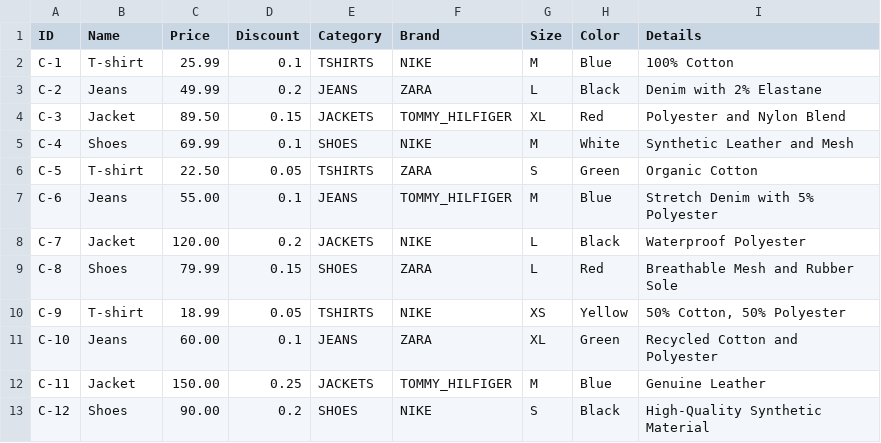
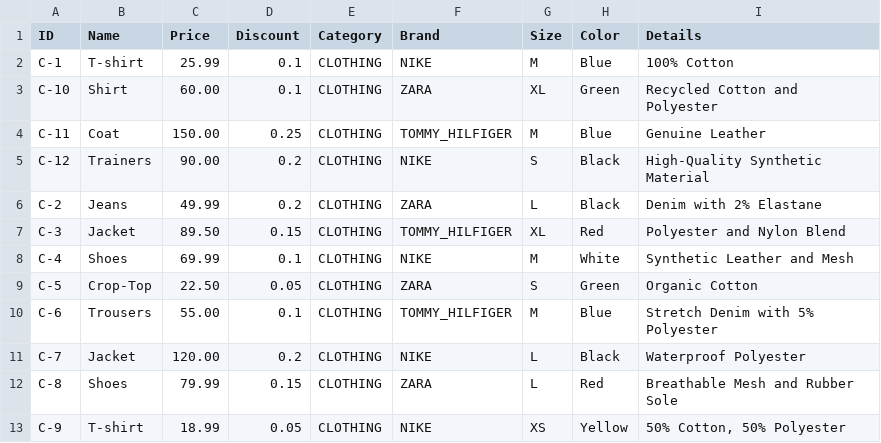
Before and after one commit to vanessa-pashova/Sirma-Academy, a CSV file: Mini Projects/src/Inventory Management System/src/csv_files/items/Clothes.csv, drawn as a sheet.

Commit message:
Updated Clothing DB

```diff
--- a/Mini Projects/src/Inventory Management System/src/csv_files/items/Clothes.csv
+++ b/Mini Projects/src/Inventory Management System/src/csv_files/items/Clothes.csv
@@ -1,13 +1,13 @@
 ID|Name|Price|Discount|Category|Brand|Size|Color|Details
-C-1|T-shirt|25.99|0.1|TSHIRTS|NIKE|M|Blue|100% Cotton
-C-2|Jeans|49.99|0.2|JEANS|ZARA|L|Black|Denim with 2% Elastane
-C-3|Jacket|89.50|0.15|JACKETS|TOMMY_HILFIGER|XL|Red|Polyester and Nylon Blend
-C-4|Shoes|69.99|0.1|SHOES|NIKE|M|White|Synthetic Leather and Mesh
-C-5|T-shirt|22.50|0.05|TSHIRTS|ZARA|S|Green|Organic Cotton
-C-6|Jeans|55.00|0.1|JEANS|TOMMY_HILFIGER|M|Blue|Stretch Denim with 5% Polyester
-C-7|Jacket|120.00|0.2|JACKETS|NIKE|L|Black|Waterproof Polyester
-C-8|Shoes|79.99|0.15|SHOES|ZARA|L|Red|Breathable Mesh and Rubber Sole
-C-9|T-shirt|18.99|0.05|TSHIRTS|NIKE|XS|Yellow|50% Cotton, 50% Polyester
-C-10|Jeans|60.00|0.1|JEANS|ZARA|XL|Green|Recycled Cotton and Polyester
-C-11|Jacket|150.00|0.25|JACKETS|TOMMY_HILFIGER|M|Blue|Genuine Leather
-C-12|Shoes|90.00|0.2|SHOES|NIKE|S|Black|High-Quality Synthetic Material
+C-1|T-shirt|25.99|0.1|CLOTHING|NIKE|M|Blue|100% Cotton
+C-10|Shirt|60.00|0.1|CLOTHING|ZARA|XL|Green|Recycled Cotton and Polyester
+C-11|Coat|150.00|0.25|CLOTHING|TOMMY_HILFIGER|M|Blue|Genuine Leather
+C-12|Trainers|90.00|0.2|CLOTHING|NIKE|S|Black|High-Quality Synthetic Material
+C-2|Jeans|49.99|0.2|CLOTHING|ZARA|L|Black|Denim with 2% Elastane
+C-3|Jacket|89.50|0.15|CLOTHING|TOMMY_HILFIGER|XL|Red|Polyester and Nylon Blend
+C-4|Shoes|69.99|0.1|CLOTHING|NIKE|M|White|Synthetic Leather and Mesh
+C-5|Crop-Top|22.50|0.05|CLOTHING|ZARA|S|Green|Organic Cotton
+C-6|Trousers|55.00|0.1|CLOTHING|TOMMY_HILFIGER|M|Blue|Stretch Denim with 5% Polyester
+C-7|Jacket|120.00|0.2|CLOTHING|NIKE|L|Black|Waterproof Polyester
+C-8|Shoes|79.99|0.15|CLOTHING|ZARA|L|Red|Breathable Mesh and Rubber Sole
+C-9|T-shirt|18.99|0.05|CLOTHING|NIKE|XS|Yellow|50% Cotton, 50% Polyester
```
